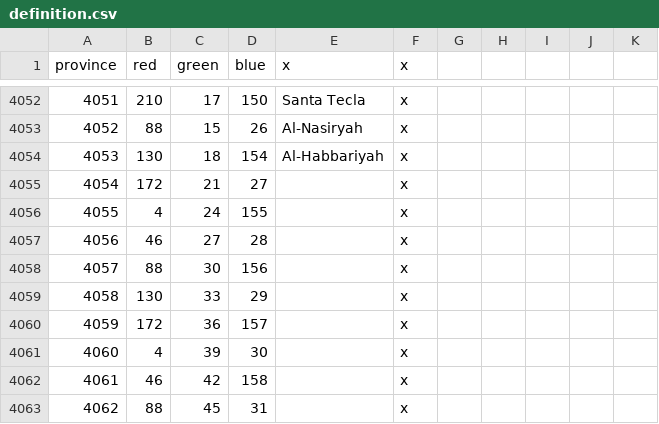
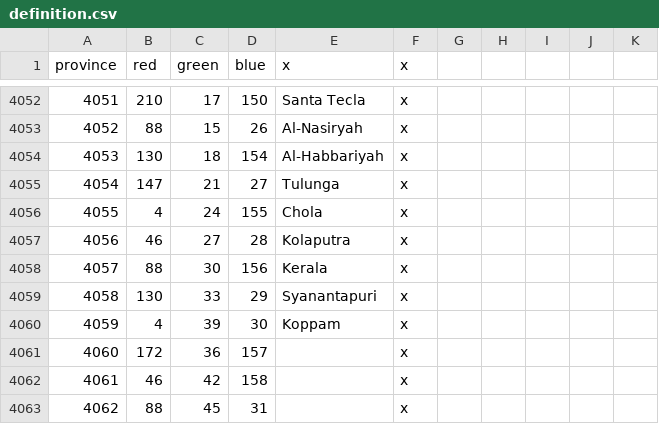
Before and after one commit to 00matthew2000/Lux-Ultima, a CSV file: map/definition.csv, drawn as a sheet; only a part is shown, gaps mark what is left out.

```diff
--- a/map/definition.csv
+++ b/map/definition.csv
@@ -4054,9 +4054,9 @@ province;red;green;blue;x;x;
 4053;130;18;154;Al-Habbariyah;x;
-4054;172;21;27;;x;
-4055;4;24;155;;x;
-4056;46;27;28;;x;
-4057;88;30;156;;x;
-4058;130;33;29;;x;
-4059;172;36;157;;x;
-4060;4;39;30;;x;
+4054;147;21;27;Tulunga;x;
+4055;4;24;155;Chola;x;
+4056;46;27;28;Kolaputra;x;
+4057;88;30;156;Kerala;x;
+4058;130;33;29;Syanantapuri;x;
+4059;4;39;30;Koppam;x;
+4060;172;36;157;;x;
 4061;46;42;158;;x;
```
Also changed, not shown: 52 other files.
